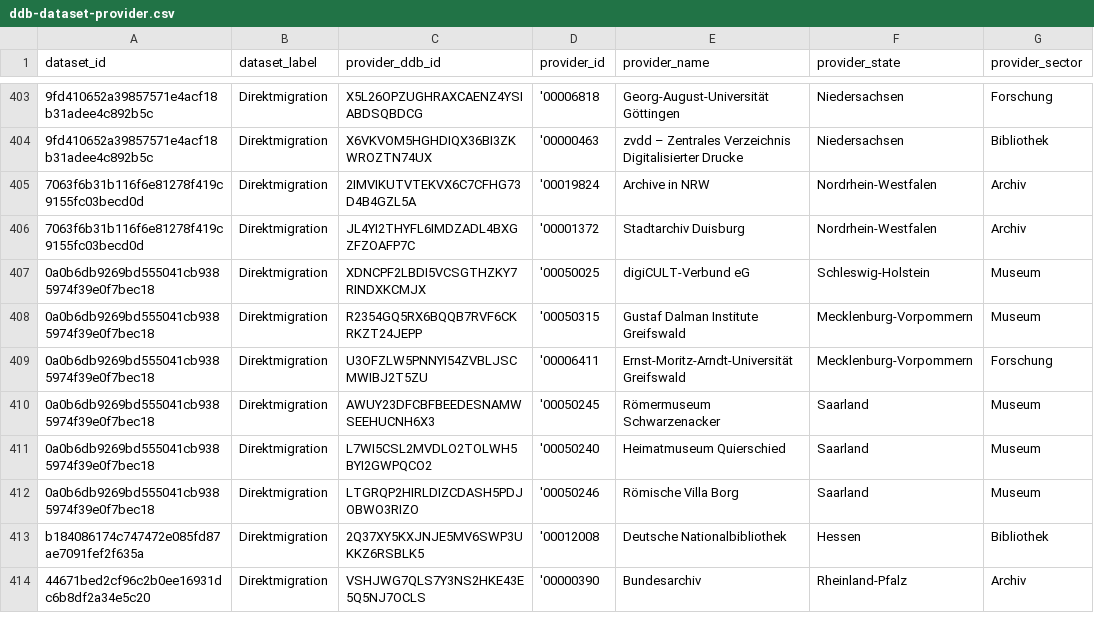
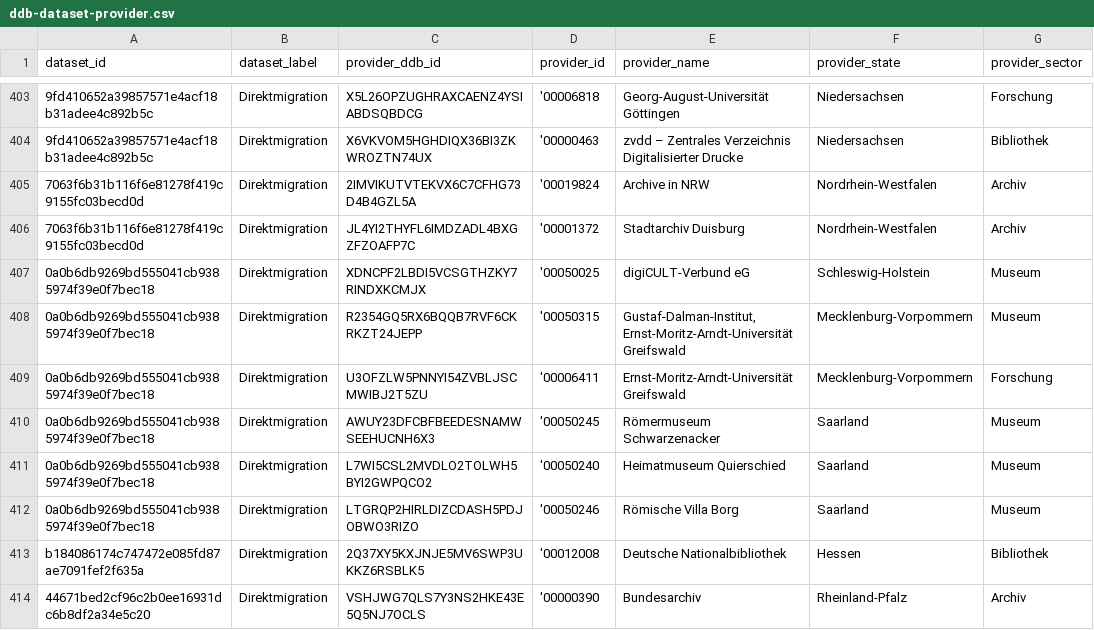
Before and after one commit to Deutsche-Digitale-Bibliothek/ddblabs-ddbtools-statistic, a CSV file: ddb-dataset-provider.csv, drawn as a sheet; only a part is shown, gaps mark what is left out; the diff covers the shown part only; the diff names each change by its address in the sheet, - before the commit and + after, or states it on an @@ line.

Commit message:
Aktualisierung von ddb-dataset-provider.csv am 2019-02-27T14:16:43+0100.

```diff
--- a/ddb-dataset-provider.csv
+++ b/ddb-dataset-provider.csv
-E408 (provider_name): Gustaf Dalman Institute Greifswald
+E408 (provider_name): Gustaf-Dalman-Institut, Ernst-Moritz-Arndt-Universität Greifswald
```
Also changed, not shown: 3 added rows and 12 edited cells elsewhere in this file.
